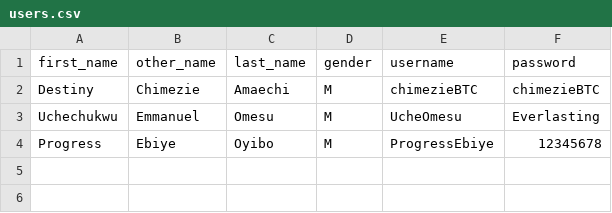
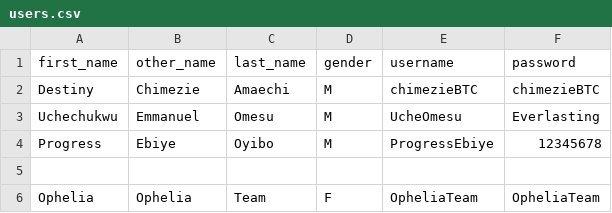
Before and after one commit to uche09/To_Do_List, a CSV file: database/users/users.csv, drawn as a sheet; the diff names each change by its address in the sheet, - before the commit and + after, or states it on an @@ line.

```diff
--- a/database/users/users.csv
+++ b/database/users/users.csv
+row 5: (empty)
+row 6: Ophelia | Ophelia | Team | F | OpheliaTeam | OpheliaTeam
```
Also changed, not shown: 10 other files.
